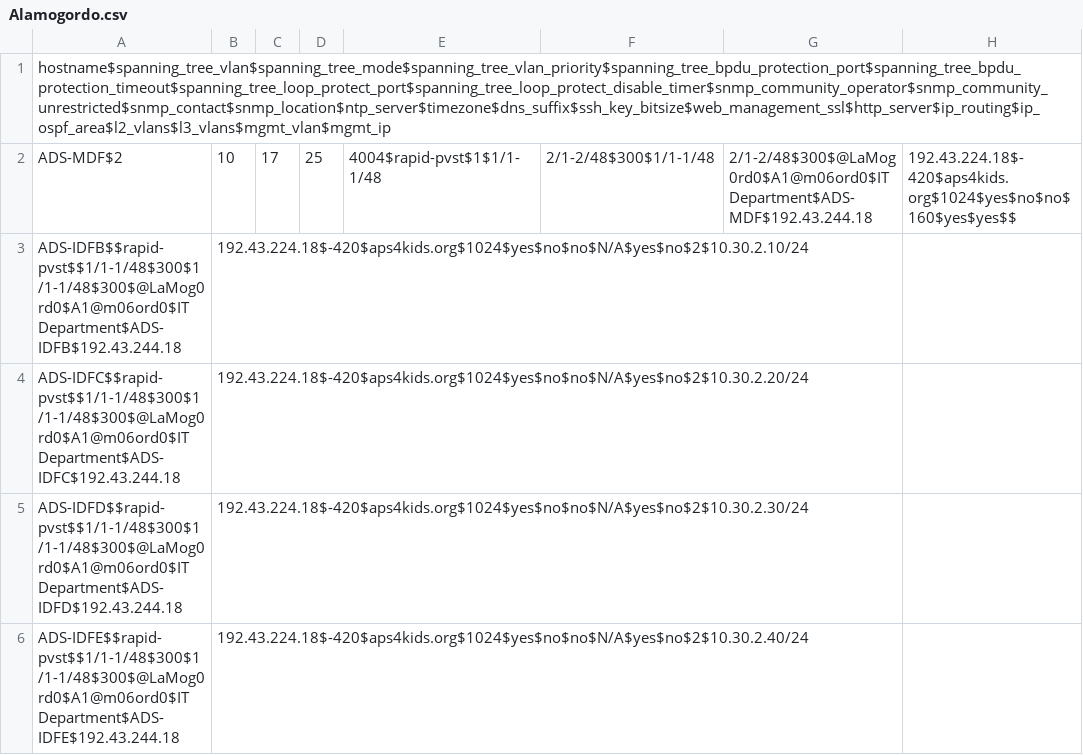
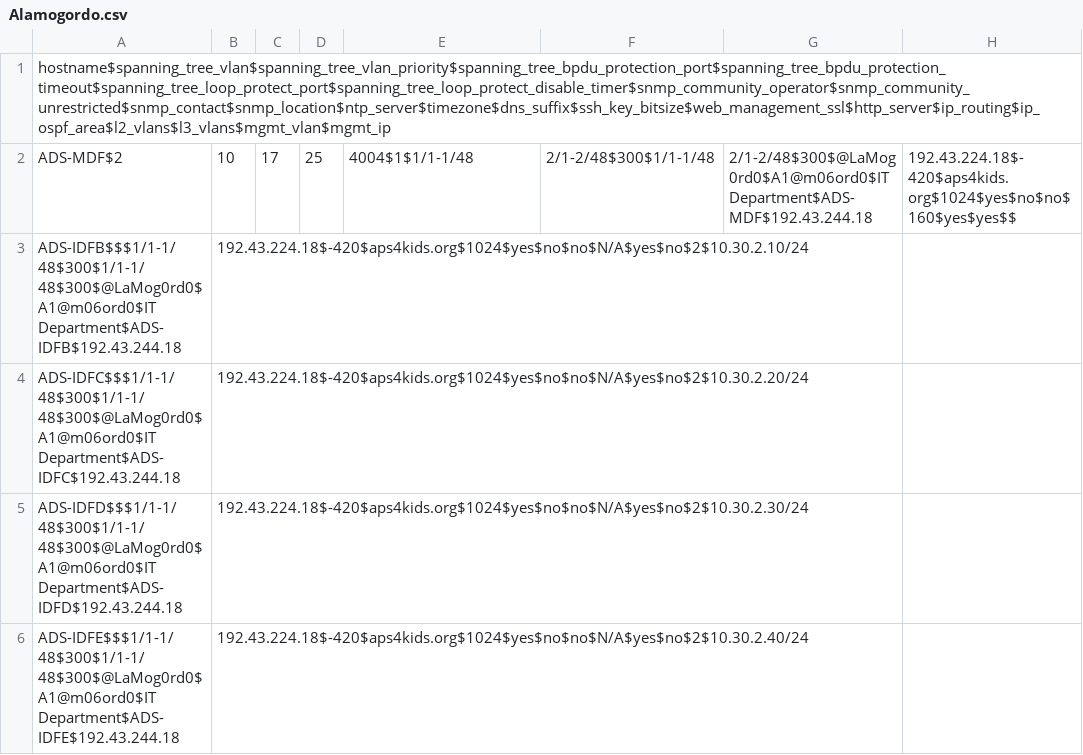
Before and after one commit to autotraversa/Alamogordo_Jinja, a CSV file: Alamogordo.csv, drawn as a sheet.

Commit message:
rapid-pvst

```diff
--- a/Alamogordo.csv
+++ b/Alamogordo.csv
@@ -1,6 +1,6 @@
-hostname$spanning_tree_vlan$spanning_tree_mode$spanning_tree_vlan_priority$spanning_tree_bpdu_protection_port$spanning_tree_bpdu_protection_timeout$spanning_tree_loop_protect_port$spanning_tree_loop_protect_disable_timer$snmp_community_operator$snmp_community_unrestricted$snmp_contact$snmp_location$ntp_server$timezone$dns_suffix$ssh_key_bitsize$web_management_ssl$http_server$ip_routing$ip_ospf_area$l2_vlans$l3_vlans$mgmt_vlan$mgmt_ip
-ADS-MDF$2,10,17,25,4004$rapid-pvst$1$1/1-1/48,2/1-2/48$300$1/1-1/48,2/1-2/48$300$@LaMog0rd0$A1@m06ord0$IT Department$ADS-MDF$192.43.244.18,192.43.224.18$-420$aps4kids.org$1024$yes$no$no$160$yes$yes$$
-ADS-IDFB$$rapid-pvst$$1/1-1/48$300$1/1-1/48$300$@LaMog0rd0$A1@m06ord0$IT Department$ADS-IDFB$192.43.244.18,192.43.224.18$-420$aps4kids.org$1024$yes$no$no$N/A$yes$no$2$10.30.2.10/24
-ADS-IDFC$$rapid-pvst$$1/1-1/48$300$1/1-1/48$300$@LaMog0rd0$A1@m06ord0$IT Department$ADS-IDFC$192.43.244.18,192.43.224.18$-420$aps4kids.org$1024$yes$no$no$N/A$yes$no$2$10.30.2.20/24
-ADS-IDFD$$rapid-pvst$$1/1-1/48$300$1/1-1/48$300$@LaMog0rd0$A1@m06ord0$IT Department$ADS-IDFD$192.43.244.18,192.43.224.18$-420$aps4kids.org$1024$yes$no$no$N/A$yes$no$2$10.30.2.30/24
-ADS-IDFE$$rapid-pvst$$1/1-1/48$300$1/1-1/48$300$@LaMog0rd0$A1@m06ord0$IT Department$ADS-IDFE$192.43.244.18,192.43.224.18$-420$aps4kids.org$1024$yes$no$no$N/A$yes$no$2$10.30.2.40/24
+hostname$spanning_tree_vlan$spanning_tree_vlan_priority$spanning_tree_bpdu_protection_port$spanning_tree_bpdu_protection_timeout$spanning_tree_loop_protect_port$spanning_tree_loop_protect_disable_timer$snmp_community_operator$snmp_community_unrestricted$snmp_contact$snmp_location$ntp_server$timezone$dns_suffix$ssh_key_bitsize$web_management_ssl$http_server$ip_routing$ip_ospf_area$l2_vlans$l3_vlans$mgmt_vlan$mgmt_ip
+ADS-MDF$2,10,17,25,4004$1$1/1-1/48,2/1-2/48$300$1/1-1/48,2/1-2/48$300$@LaMog0rd0$A1@m06ord0$IT Department$ADS-MDF$192.43.244.18,192.43.224.18$-420$aps4kids.org$1024$yes$no$no$160$yes$yes$$
+ADS-IDFB$$$1/1-1/48$300$1/1-1/48$300$@LaMog0rd0$A1@m06ord0$IT Department$ADS-IDFB$192.43.244.18,192.43.224.18$-420$aps4kids.org$1024$yes$no$no$N/A$yes$no$2$10.30.2.10/24
+ADS-IDFC$$$1/1-1/48$300$1/1-1/48$300$@LaMog0rd0$A1@m06ord0$IT Department$ADS-IDFC$192.43.244.18,192.43.224.18$-420$aps4kids.org$1024$yes$no$no$N/A$yes$no$2$10.30.2.20/24
+ADS-IDFD$$$1/1-1/48$300$1/1-1/48$300$@LaMog0rd0$A1@m06ord0$IT Department$ADS-IDFD$192.43.244.18,192.43.224.18$-420$aps4kids.org$1024$yes$no$no$N/A$yes$no$2$10.30.2.30/24
+ADS-IDFE$$$1/1-1/48$300$1/1-1/48$300$@LaMog0rd0$A1@m06ord0$IT Department$ADS-IDFE$192.43.244.18,192.43.224.18$-420$aps4kids.org$1024$yes$no$no$N/A$yes$no$2$10.30.2.40/24
```
